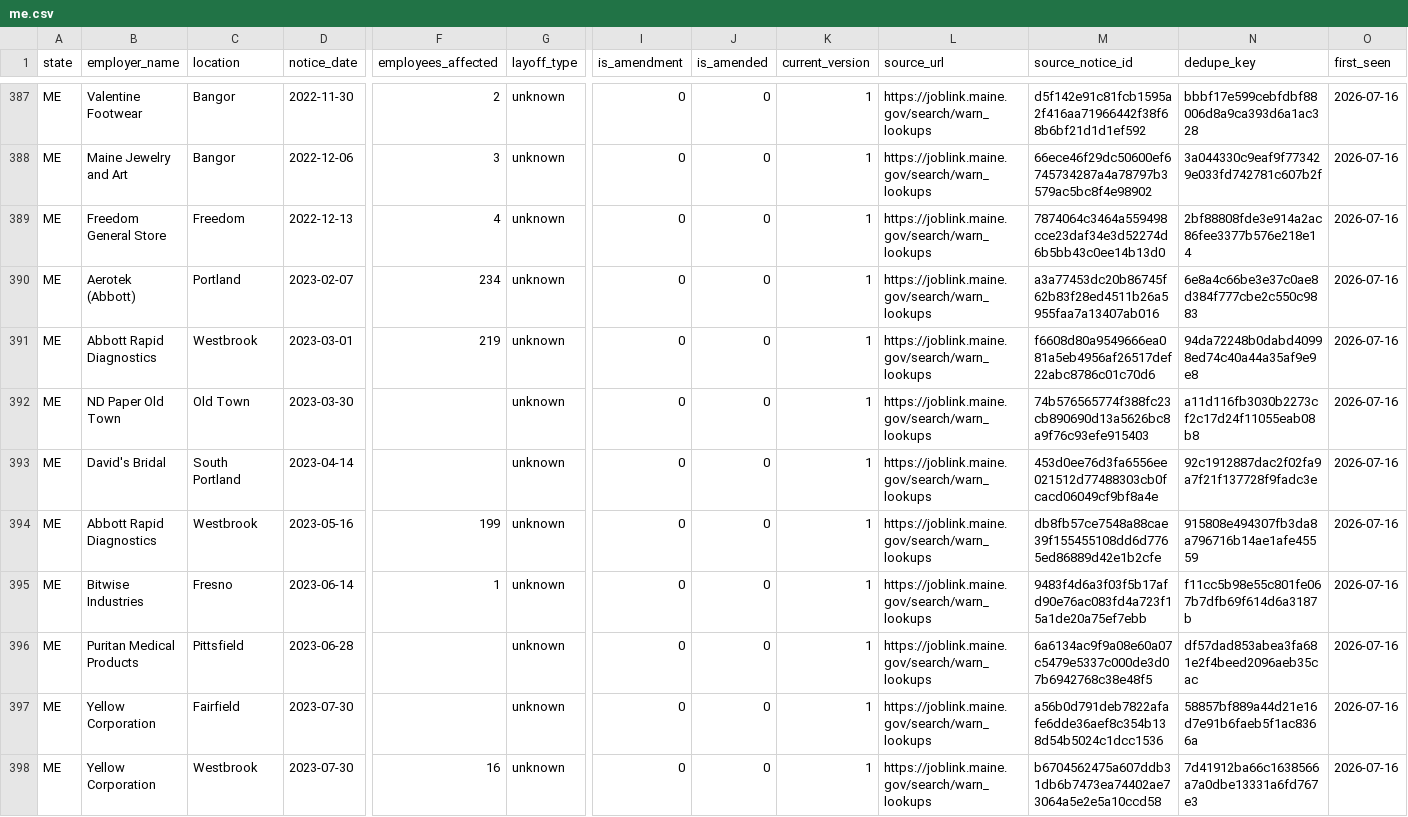
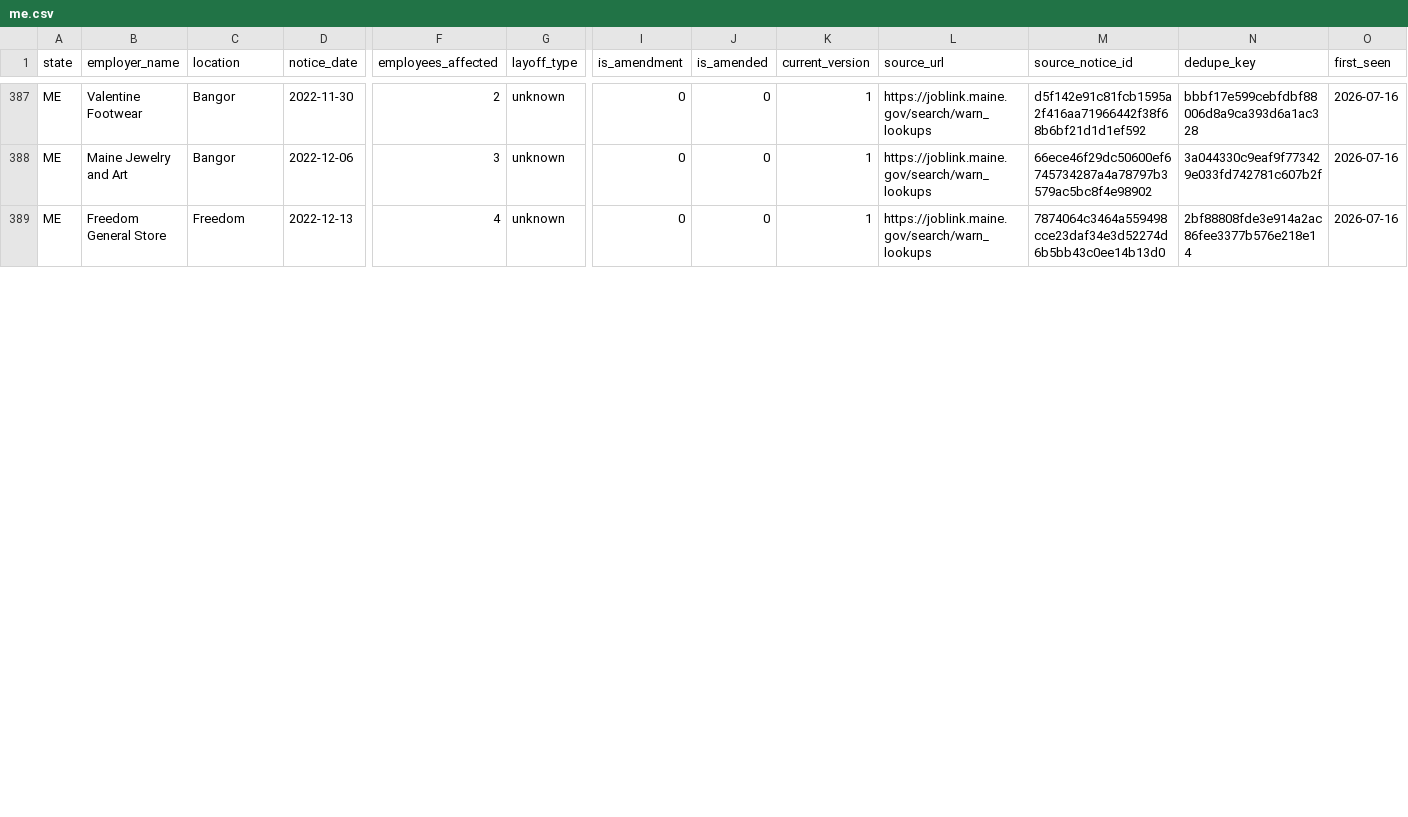
Before and after one commit to bchaps1999/warn-notice-register, a CSV file: data/exports/states/me.csv, drawn as a sheet; only a part is shown, gaps mark what is left out; rows hold the shown columns only; the diff covers the shown part only; the diff names each change by its address in the sheet, - before the commit and + after, or states it on an @@ line.

```diff
--- a/data/exports/states/me.csv
+++ b/data/exports/states/me.csv
-row 390: ME | Aerotek (Abbott) | Portland | 2023-02-07 | 234 | unknown | 0 | 0 | 1 | https://joblink.maine.gov/search/warn_lookups | a3a77453dc20b86745f62b83f28ed4511b26a5955faa7a13407ab016 | 6e8a4c66be3e37c0ae8d384f777cbe2c550c9883 | 2026-07-16
-row 391: ME | Abbott Rapid Diagnostics | Westbrook | 2023-03-01 | 219 | unknown | 0 | 0 | 1 | https://joblink.maine.gov/search/warn_lookups | f6608d80a9549666ea081a5eb4956af26517def22abc8786c01c70d6 | 94da72248b0dabd40998ed74c40a44a35af9e9e8 | 2026-07-16
-row 392: ME | ND Paper Old Town | Old Town | 2023-03-30 |  | unknown | 0 | 0 | 1 | https://joblink.maine.gov/search/warn_lookups | 74b576565774f388fc23cb890690d13a5626bc8a9f76c93efe915403 | a11d116fb3030b2273cf2c17d24f11055eab08b8 | 2026-07-16
-row 393: ME | David's Bridal | South Portland | 2023-04-14 |  | unknown | 0 | 0 | 1 | https://joblink.maine.gov/search/warn_lookups | 453d0ee76d3fa6556ee021512d77488303cb0fcacd06049cf9bf8a4e | 92c1912887dac2f02fa9a7f21f137728f9fadc3e | 2026-07-16
-row 394: ME | Abbott Rapid Diagnostics | Westbrook | 2023-05-16 | 199 | unknown | 0 | 0 | 1 | https://joblink.maine.gov/search/warn_lookups | db8fb57ce7548a88cae39f155455108dd6d7765ed86889d42e1b2cfe | 915808e494307fb3da8a796716b14ae1afe45559 | 2026-07-16
-row 395: ME | Bitwise Industries | Fresno | 2023-06-14 | 1 | unknown | 0 | 0 | 1 | https://joblink.maine.gov/search/warn_lookups | 9483f4d6a3f03f5b17afd90e76ac083fd4a723f15a1de20a75ef7ebb | f11cc5b98e55c801fe067b7dfb69f614d6a3187b | 2026-07-16
-row 396: ME | Puritan Medical Products | Pittsfield | 2023-06-28 |  | unknown | 0 | 0 | 1 | https://joblink.maine.gov/search/warn_lookups | 6a6134ac9f9a08e60a07c5479e5337c000de3d07b6942768c38e48f5 | df57dad853abea3fa681e2f4beed2096aeb35cac | 2026-07-16
-row 397: ME | Yellow Corporation | Fairfield | 2023-07-30 |  | unknown | 0 | 0 | 1 | https://joblink.maine.gov/search/warn_lookups | a56b0d791deb7822afafe6dde36aef8c354b138d54b5024c1dcc1536 | 58857bf889a44d21e16d7e91b6faeb5f1ac8366a | 2026-07-16
-row 398: ME | Yellow Corporation | Westbrook | 2023-07-30 | 16 | unknown | 0 | 0 | 1 | https://joblink.maine.gov/search/warn_lookups | b6704562475a607ddb31db6b7473ea74402ae73064a5e2e5a10ccd58 | 7d41912ba66c1638566a7a0dbe13331a6fd767e3 | 2026-07-16
```
Also changed, not shown: 4 removed rows and 16 edited cells elsewhere in this file, data/exports/states/de.csv, data/exports/states/ne.csv, 10 other files.
